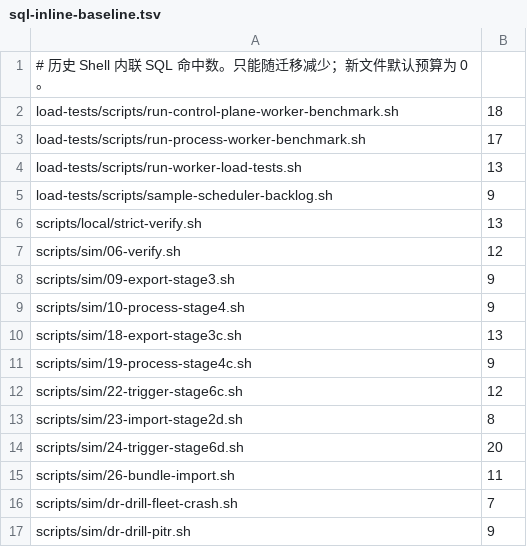
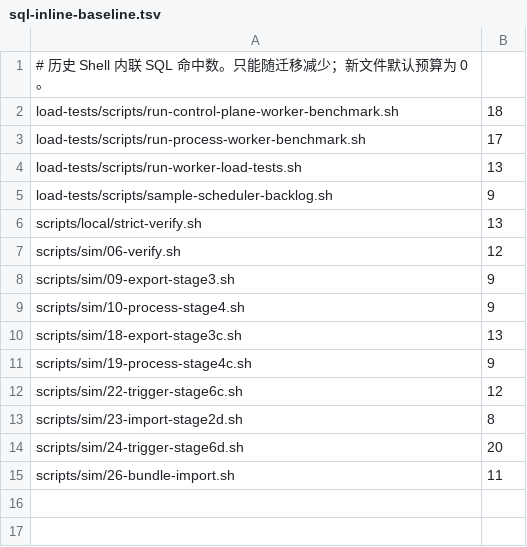
Before and after one commit to pinpols/file-batch-system, a TSV file: scripts/ci/sql-inline-baseline.tsv, drawn as a sheet; the diff names each change by its address in the sheet, - before the commit and + after, or states it on an @@ line.

```diff
--- a/scripts/ci/sql-inline-baseline.tsv
+++ b/scripts/ci/sql-inline-baseline.tsv
-row 16: scripts/sim/dr-drill-fleet-crash.sh | 7
-row 17: scripts/sim/dr-drill-pitr.sh | 9
```
Also changed, not shown: 11 other files.
